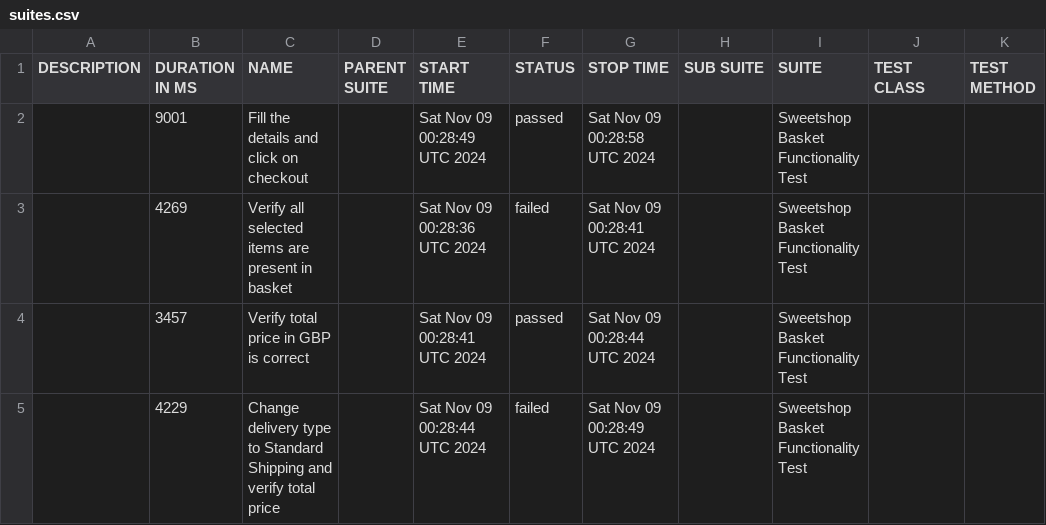
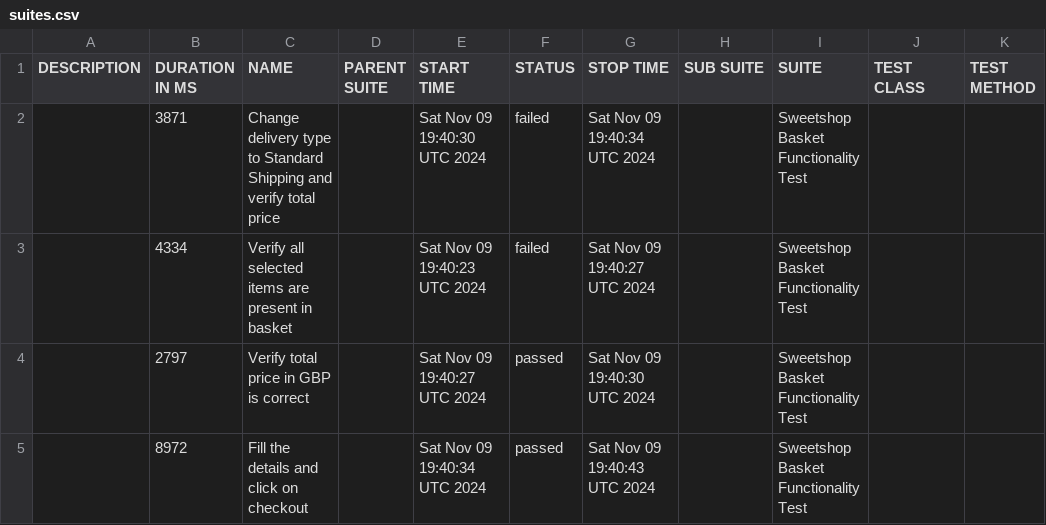
Before and after one commit to gadiim/SweetshopCypressAllure, a CSV file: data/suites.csv, drawn as a sheet.

Commit message:
Deploying to report from @ gadiim/SweetshopCypressAllure@dbac5e6fb667afdbc37d133693009d43d973ffb0 🚀

```diff
--- a/data/suites.csv
+++ b/data/suites.csv
@@ -1,5 +1,5 @@
 "DESCRIPTION","DURATION IN MS","NAME","PARENT SUITE","START TIME","STATUS","STOP TIME","SUB SUITE","SUITE","TEST CLASS","TEST METHOD"
-"","9001","Fill the details and click on checkout","","Sat Nov 09 00:28:49 UTC 2024","passed","Sat Nov 09 00:28:58 UTC 2024","","Sweetshop Basket Functionality Test","",""
-"","4269","Verify all selected items are present in basket","","Sat Nov 09 00:28:36 UTC 2024","failed","Sat Nov 09 00:28:41 UTC 2024","","Sweetshop Basket Functionality Test","",""
-"","3457","Verify total price in GBP is correct","","Sat Nov 09 00:28:41 UTC 2024","passed","Sat Nov 09 00:28:44 UTC 2024","","Sweetshop Basket Functionality Test","",""
-"","4229","Change delivery type to Standard Shipping and verify total price","","Sat Nov 09 00:28:44 UTC 2024","failed","Sat Nov 09 00:28:49 UTC 2024","","Sweetshop Basket Functionality Test","",""
+"","3871","Change delivery type to Standard Shipping and verify total price","","Sat Nov 09 19:40:30 UTC 2024","failed","Sat Nov 09 19:40:34 UTC 2024","","Sweetshop Basket Functionality Test","",""
+"","4334","Verify all selected items are present in basket","","Sat Nov 09 19:40:23 UTC 2024","failed","Sat Nov 09 19:40:27 UTC 2024","","Sweetshop Basket Functionality Test","",""
+"","2797","Verify total price in GBP is correct","","Sat Nov 09 19:40:27 UTC 2024","passed","Sat Nov 09 19:40:30 UTC 2024","","Sweetshop Basket Functionality Test","",""
+"","8972","Fill the details and click on checkout","","Sat Nov 09 19:40:34 UTC 2024","passed","Sat Nov 09 19:40:43 UTC 2024","","Sweetshop Basket Functionality Test","",""
```
Also changed, not shown: 29 other files.
